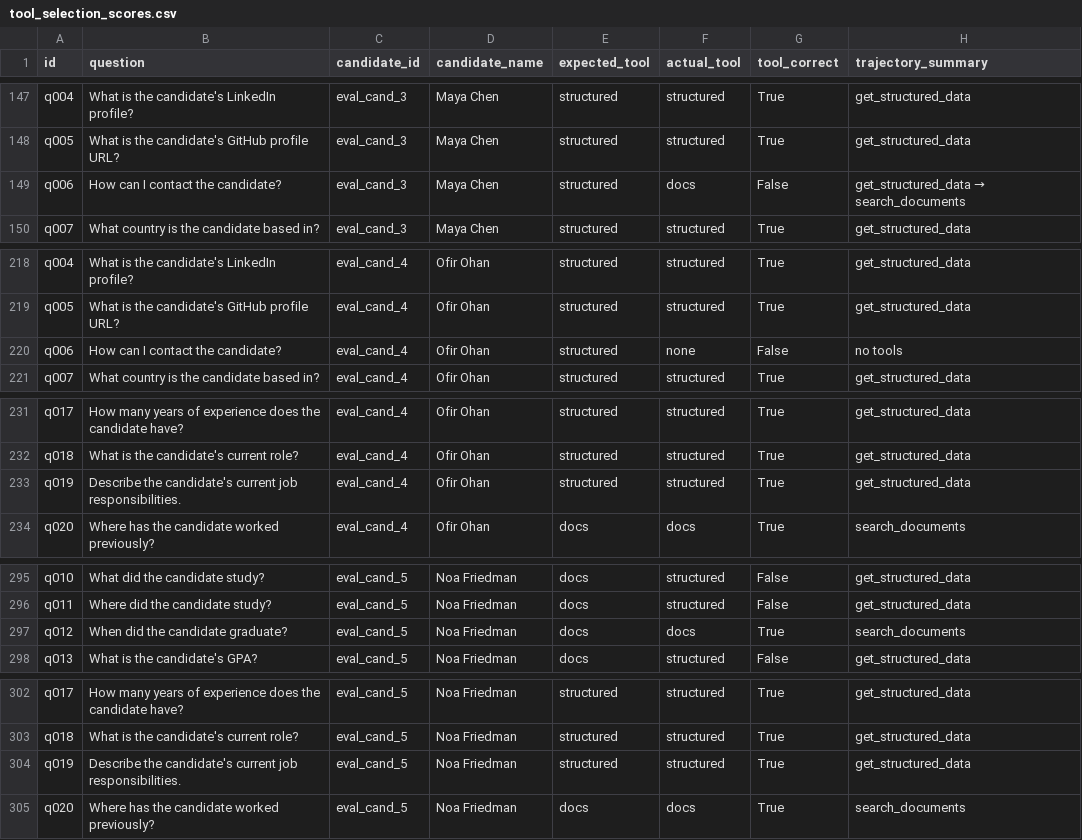
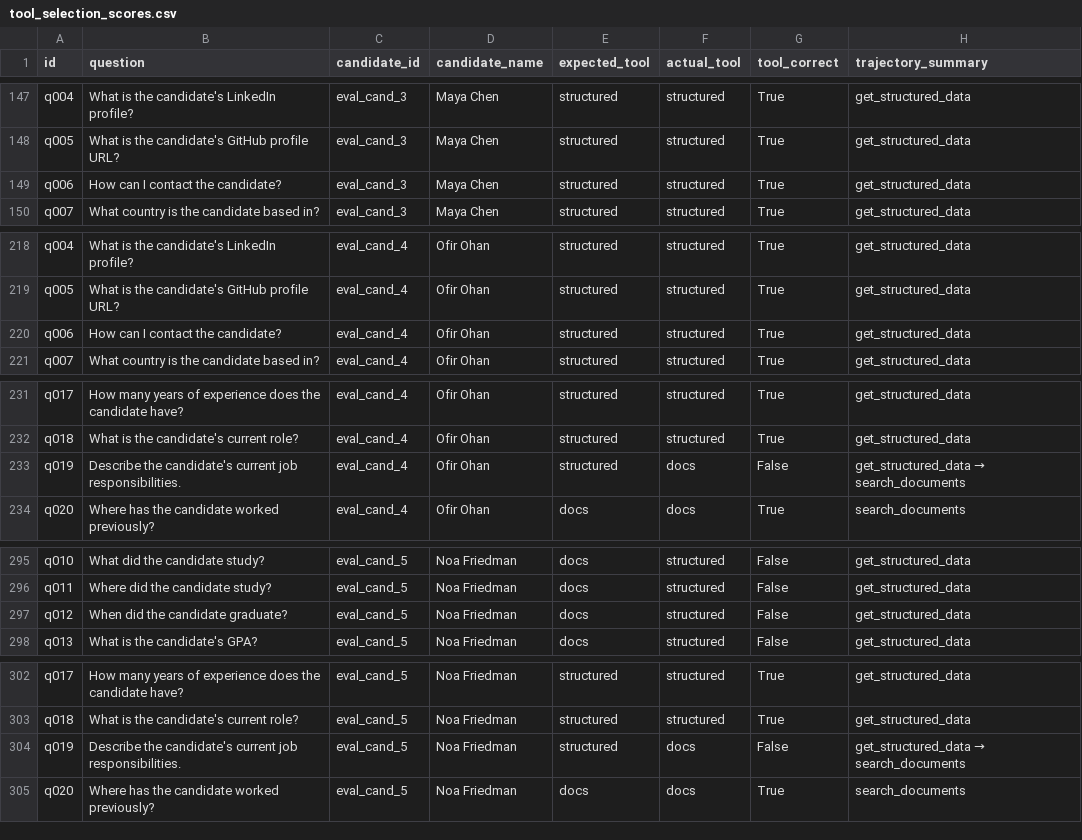
Before and after one commit to OfirOhan/ai-candidate-agent, a CSV file: evaluation/reports/tool_selection_scores.csv, drawn as a sheet; only a part is shown, gaps mark what is left out; the diff covers the shown part only.

```diff
--- a/evaluation/reports/tool_selection_scores.csv
+++ b/evaluation/reports/tool_selection_scores.csv
@@ -148,3 +148,3 @@ q004,What is the candidate's LinkedIn profile?,eval_cand_3,Maya Chen,structured,
 q005,What is the candidate's GitHub profile URL?,eval_cand_3,Maya Chen,structured,structured,True,get_structured_data
-q006,How can I contact the candidate?,eval_cand_3,Maya Chen,structured,docs,False,get_structured_data → search_documents
+q006,How can I contact the candidate?,eval_cand_3,Maya Chen,structured,structured,True,get_structured_data
 q007,What country is the candidate based in?,eval_cand_3,Maya Chen,structured,structured,True,get_structured_data
@@ -219,3 +219,3 @@ q004,What is the candidate's LinkedIn profile?,eval_cand_4,Ofir Ohan,structured,
 q005,What is the candidate's GitHub profile URL?,eval_cand_4,Ofir Ohan,structured,structured,True,get_structured_data
-q006,How can I contact the candidate?,eval_cand_4,Ofir Ohan,structured,none,False,no tools
+q006,How can I contact the candidate?,eval_cand_4,Ofir Ohan,structured,structured,True,get_structured_data
 q007,What country is the candidate based in?,eval_cand_4,Ofir Ohan,structured,structured,True,get_structured_data
@@ -232,3 +232,3 @@ q017,How many years of experience does the candidate have?,eval_cand_4,Ofir Ohan
 q018,What is the candidate's current role?,eval_cand_4,Ofir Ohan,structured,structured,True,get_structured_data
-q019,Describe the candidate's current job responsibilities.,eval_cand_4,Ofir Ohan,structured,structured,True,get_structured_data
+q019,Describe the candidate's current job responsibilities.,eval_cand_4,Ofir Ohan,structured,docs,False,get_structured_data → search_documents
 q020,Where has the candidate worked previously?,eval_cand_4,Ofir Ohan,docs,docs,True,search_documents
@@ -296,3 +296,3 @@ q010,What did the candidate study?,eval_cand_5,Noa Friedman,docs,structured,Fals
 q011,Where did the candidate study?,eval_cand_5,Noa Friedman,docs,structured,False,get_structured_data
-q012,When did the candidate graduate?,eval_cand_5,Noa Friedman,docs,docs,True,search_documents
+q012,When did the candidate graduate?,eval_cand_5,Noa Friedman,docs,structured,False,get_structured_data
 q013,What is the candidate's GPA?,eval_cand_5,Noa Friedman,docs,structured,False,get_structured_data
@@ -303,3 +303,3 @@ q017,How many years of experience does the candidate have?,eval_cand_5,Noa Fried
 q018,What is the candidate's current role?,eval_cand_5,Noa Friedman,structured,structured,True,get_structured_data
-q019,Describe the candidate's current job responsibilities.,eval_cand_5,Noa Friedman,structured,structured,True,get_structured_data
+q019,Describe the candidate's current job responsibilities.,eval_cand_5,Noa Friedman,structured,docs,False,get_structured_data → search_documents
 q020,Where has the candidate worked previously?,eval_cand_5,Noa Friedman,docs,docs,True,search_documents
```
Also changed, not shown: 82 edited cells elsewhere in this file, evaluation/reports/geval_scores.csv, evaluation/reports/refusal_scores.csv, 8 other files.
